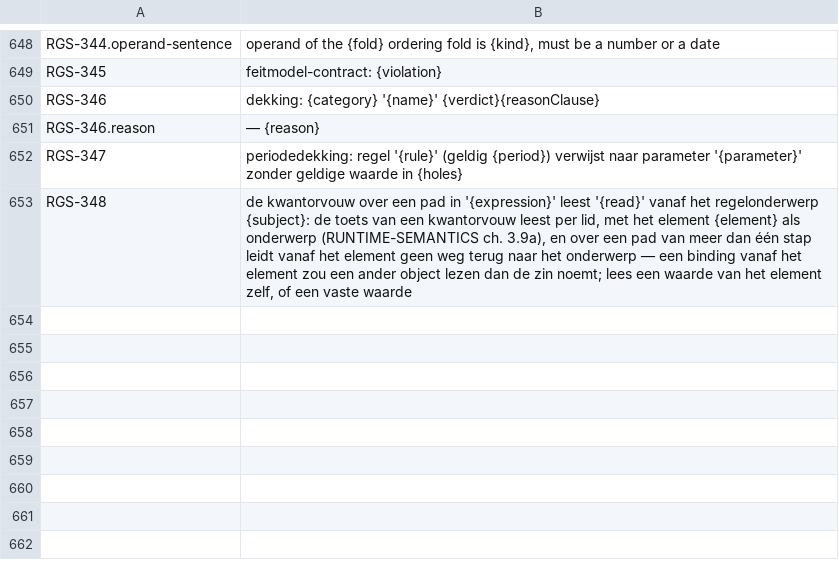
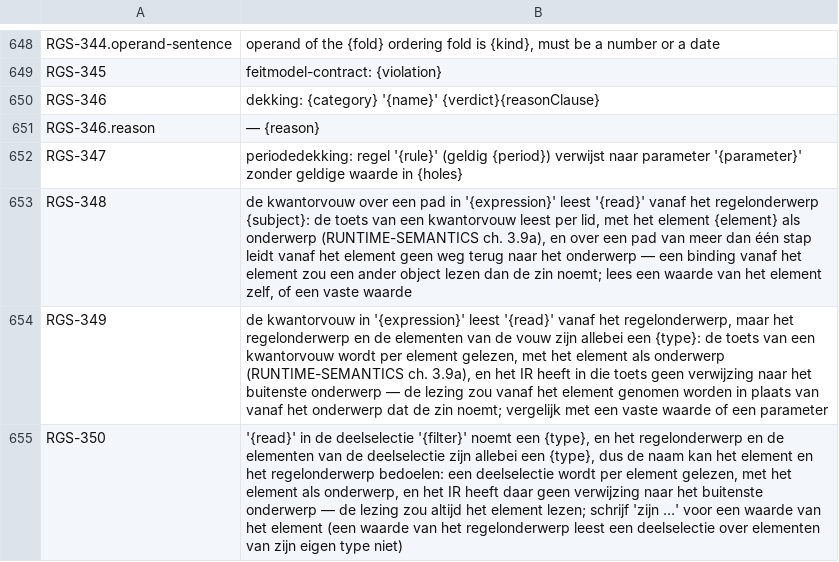
Before and after one commit to uchar-dev/uchar, a TSV file: frontends/regelspraak/src/main/resources/dev/uchar/regelspraak/message/messages-frontend.nl.tsv, drawn as a sheet; only a part is shown, gaps mark what is left out; the diff names each change by its address in the sheet, - before the commit and + after, or states it on an @@ line.

Commit message:
frontend: dubbelzinnige onderwerplezing luid, 'niet een' onder kwantor
Waar onderwerp en element van een vouw hetzelfde type hebben, las de
toets van een kwantor of het filter van een deelselectie een lezing van
het onderwerp ("de leeftijd van de Jutter", in de toets ook "zijn
leeftijd") stil als lezing van het element: het IR heeft daar geen
verwijzing naar het buitenste onderwerp, en alle vier de uitvoerders
vergeleken elk element met zichzelf. De frontend weigert die lezing nu
met een ERROR die haar noemt: RGS-349 in de toets van een kwantor,
RGS-350 in een deelselectie, over een pad en over een stap.

"niet een <kenmerk>" onder een kwantor bond niets en bleef een marker;
het is nu de ontkenning van het zelfstandige kenmerk, gelijk aan
"geen <kenmerk>", in de vragende en de stellende volgorde.

Review van card/frontend-kwantor-over-een-pad, vondsten 1 en 2.

```diff
--- a/frontends/regelspraak/src/main/resources/dev/uchar/regelspraak/message/messages-frontend.nl.tsv
+++ b/frontends/regelspraak/src/main/resources/dev/uchar/regelspraak/message/messages-frontend.nl.tsv
+row 654: RGS-349 | de kwantorvouw in '{expression}' leest '{read}' vanaf het regelonderwerp, maar het regelonderwerp en de elementen van de vouw zijn allebei een {type}: de toets van een kwantorvouw wordt per element gelezen, met het element als onderwerp (RUNTIME-SEMANTICS ch. 3.9a), en het IR heeft in die toets geen verwijzing naar het buitenste onderwerp — de lezing zou vanaf het element genomen worden in plaats van vanaf het onderwerp dat de zin noemt; vergelijk met een vaste waarde of een parameter
+row 655: RGS-350 | '{read}' in de deelselectie '{filter}' noemt een {type}, en het regelonderwerp en de elementen van de deelselectie zijn allebei een {type}, dus de naam kan het element en het regelonderwerp bedoelen: een deelselectie wordt per element gelezen, met het element als onderwerp, en het IR heeft daar geen verwijzing naar het buitenste onderwerp — de lezing zou altijd het element lezen; schrijf 'zijn …' voor een waarde van het element (een waarde van het regelonderwerp leest een deelselectie over elementen van zijn eigen type niet)
```
Also changed, not shown: frontends/regelspraak/src/main/resources/dev/uchar/regelspraak/diagnostic-codes.tsv, frontends/regelspraak/src/main/resources/dev/uchar/regelspraak/message/messages-frontend.en.tsv, 5 other files.
